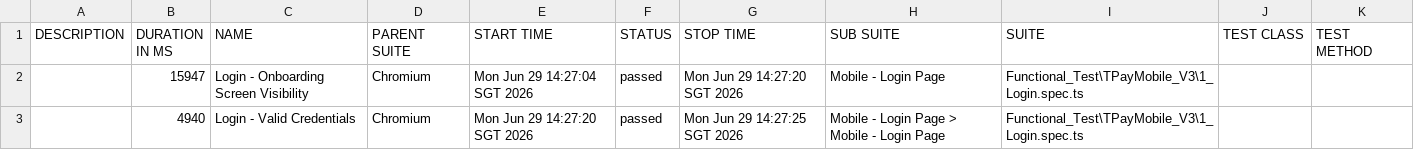
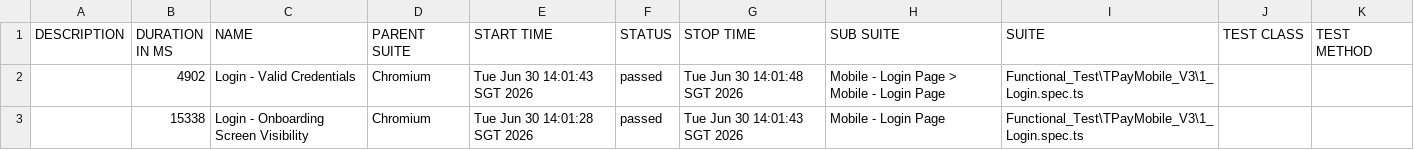
Before and after one commit to jmendozaqa24/TraxionPay-V3, a CSV file: data/suites.csv, drawn as a sheet.

```diff
--- a/data/suites.csv
+++ b/data/suites.csv
@@ -1,3 +1,3 @@
 "DESCRIPTION","DURATION IN MS","NAME","PARENT SUITE","START TIME","STATUS","STOP TIME","SUB SUITE","SUITE","TEST CLASS","TEST METHOD"
-"","15947","Login - Onboarding Screen Visibility","Chromium","Mon Jun 29 14:27:04 SGT 2026","passed","Mon Jun 29 14:27:20 SGT 2026","Mobile - Login Page","Functional_Test\TPayMobile_V3\1_Login.spec.ts","",""
-"","4940","Login - Valid Credentials","Chromium","Mon Jun 29 14:27:20 SGT 2026","passed","Mon Jun 29 14:27:25 SGT 2026","Mobile - Login Page > Mobile - Login Page","Functional_Test\TPayMobile_V3\1_Login.spec.ts","",""
+"","4902","Login - Valid Credentials","Chromium","Tue Jun 30 14:01:43 SGT 2026","passed","Tue Jun 30 14:01:48 SGT 2026","Mobile - Login Page > Mobile - Login Page","Functional_Test\TPayMobile_V3\1_Login.spec.ts","",""
+"","15338","Login - Onboarding Screen Visibility","Chromium","Tue Jun 30 14:01:28 SGT 2026","passed","Tue Jun 30 14:01:43 SGT 2026","Mobile - Login Page","Functional_Test\TPayMobile_V3\1_Login.spec.ts","",""
```
Also changed, not shown: 18 other files.
